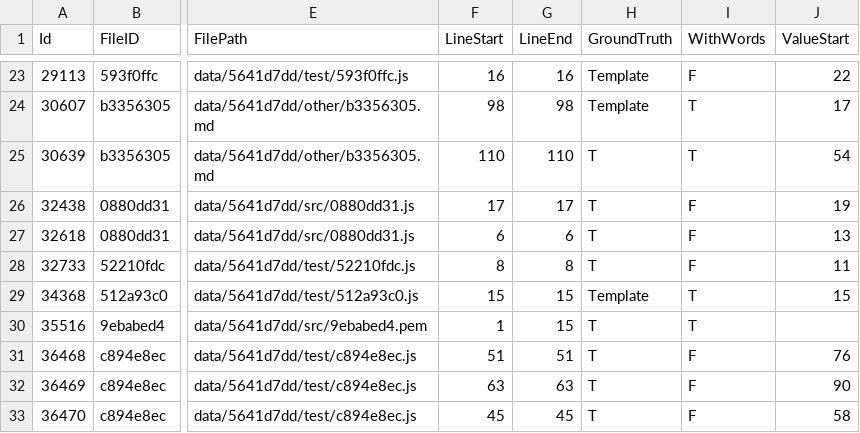
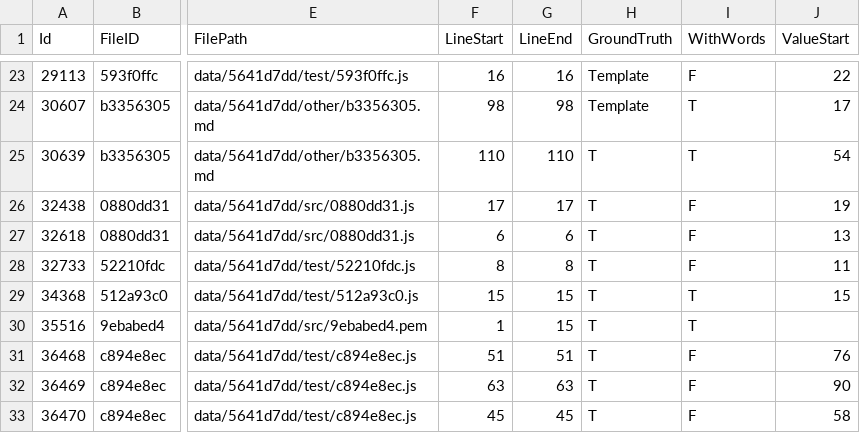
Before and after one commit to babenek/CredData, a CSV file: meta/5641d7dd.csv, drawn as a sheet; only a part is shown, gaps mark what is left out; the diff names each change by its address in the sheet, - before the commit and + after, or states it on an @@ line.

```diff
--- a/meta/5641d7dd.csv
+++ b/meta/5641d7dd.csv
-H29 (GroundTruth): Template
+H29 (GroundTruth): T
```
Also changed, not shown: 20 other files.
